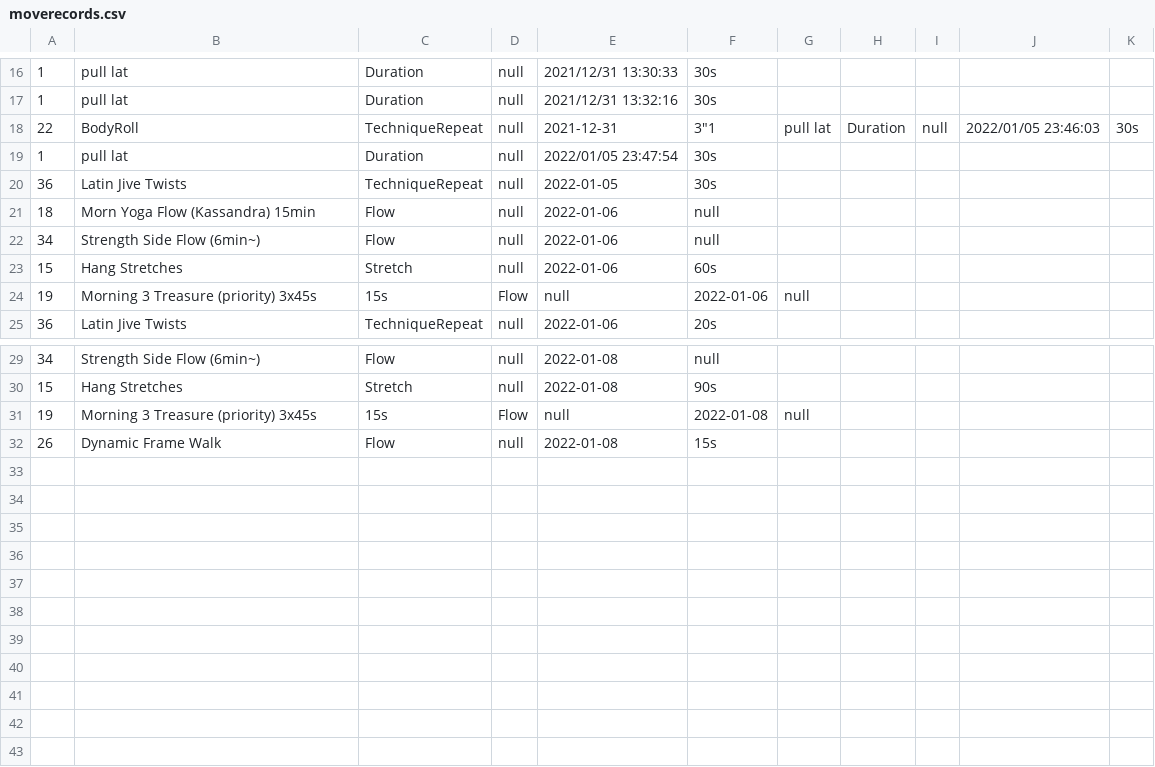
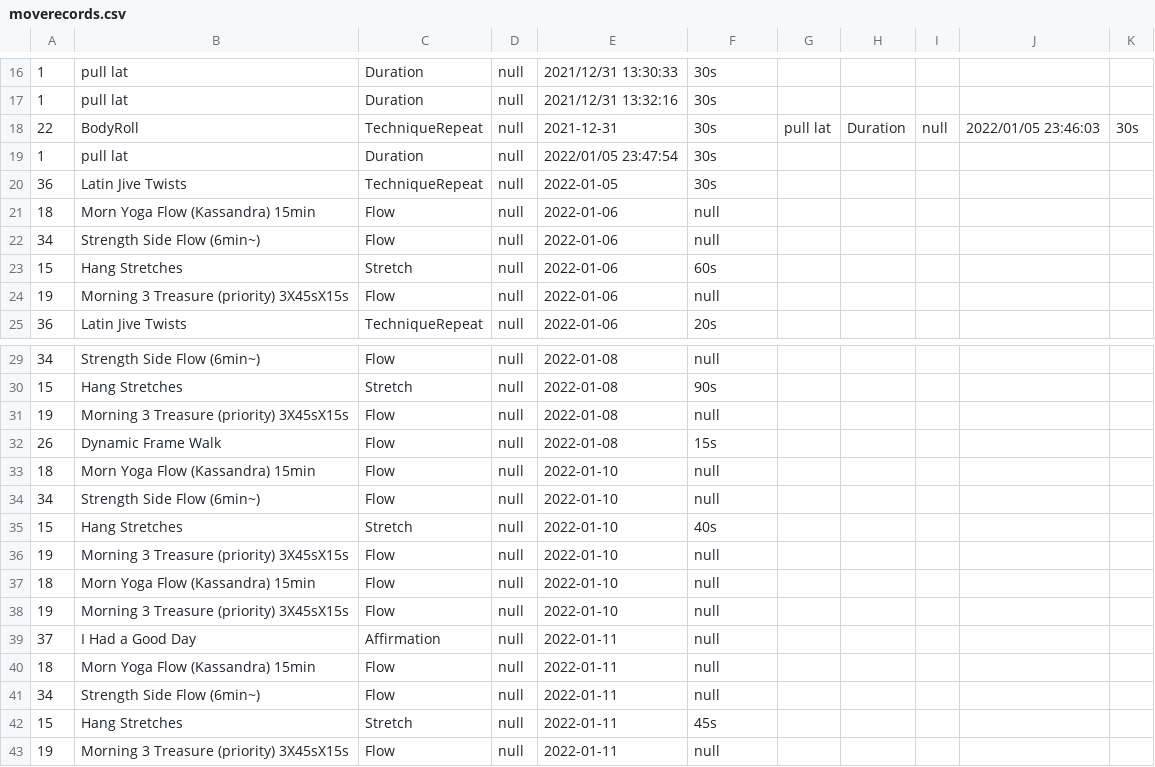
Before and after one commit to notoriousnapper/movement-pq-service, a CSV file: target/classes/csv/moverecords.csv, drawn as a sheet; only a part is shown, gaps mark what is left out.

```diff
--- a/target/classes/csv/moverecords.csv
+++ b/target/classes/csv/moverecords.csv
@@ -17,3 +17,3 @@
 "1","pull lat","Duration","null","2021/12/31 13:32:16","30s"
-"22","BodyRoll","TechniqueRepeat","null","2021-12-31","3""1","pull lat","Duration","null","2022/01/05 23:46:03","30s"
+"22","BodyRoll","TechniqueRepeat","null","2021-12-31","30s","pull lat","Duration","null","2022/01/05 23:46:03","30s"
 "1","pull lat","Duration","null","2022/01/05 23:47:54","30s"
@@ -23,3 +23,3 @@
 "15","Hang Stretches","Stretch","null","2022-01-06","60s"
-"19","Morning 3 Treasure (priority) 3x45s","15s","Flow","null","2022-01-06","null"
+"19","Morning 3 Treasure (priority) 3X45sX15s","Flow","null","2022-01-06","null"
 "36","Latin Jive Twists","TechniqueRepeat","null","2022-01-06","20s"
@@ -30,3 +30,14 @@
 "15","Hang Stretches","Stretch","null","2022-01-08","90s"
-"19","Morning 3 Treasure (priority) 3x45s","15s","Flow","null","2022-01-08","null"
+"19","Morning 3 Treasure (priority) 3X45sX15s","Flow","null","2022-01-08","null"
 "26","Dynamic Frame Walk","Flow","null","2022-01-08","15s"
+"18","Morn Yoga Flow (Kassandra) 15min","Flow","null","2022-01-10","null"
+"34","Strength Side Flow (6min~)","Flow","null","2022-01-10","null"
+"15","Hang Stretches","Stretch","null","2022-01-10","40s"
+"19","Morning 3 Treasure (priority) 3X45sX15s","Flow","null","2022-01-10","null"
+"18","Morn Yoga Flow (Kassandra) 15min","Flow","null","2022-01-10","null"
+"19","Morning 3 Treasure (priority) 3X45sX15s","Flow","null","2022-01-10","null"
+"37","I Had a Good Day","Affirmation","null","2022-01-11","null"
+"18","Morn Yoga Flow (Kassandra) 15min","Flow","null","2022-01-11","null"
+"34","Strength Side Flow (6min~)","Flow","null","2022-01-11","null"
+"15","Hang Stretches","Stretch","null","2022-01-11","45s"
+"19","Morning 3 Treasure (priority) 3X45sX15s","Flow","null","2022-01-11","null"
```
Also changed, not shown: src/main/resources/csv/moves.csv, target/classes/csv/moves.csv, 3 other files.
